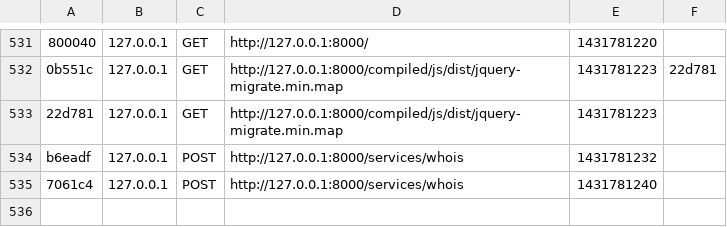
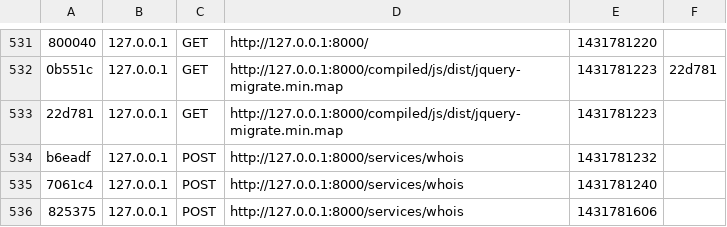
Before and after one commit to karmis/fs, a CSV file: app/cache/dev/profiler/index.csv, drawn as a sheet; only a part is shown, gaps mark what is left out; the diff names each change by its address in the sheet, - before the commit and + after, or states it on an @@ line.

Commit message:
whois

```diff
--- a/app/cache/dev/profiler/index.csv
+++ b/app/cache/dev/profiler/index.csv
+row 536: 825375 | 127.0.0.1 | POST | http://127.0.0.1:8000/services/whois | 1431781606
```
Also changed, not shown: 2 other files.
